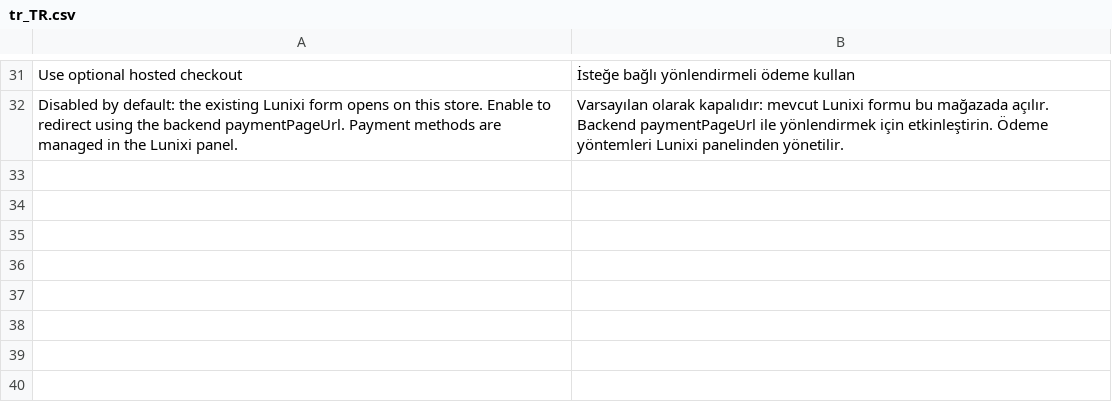
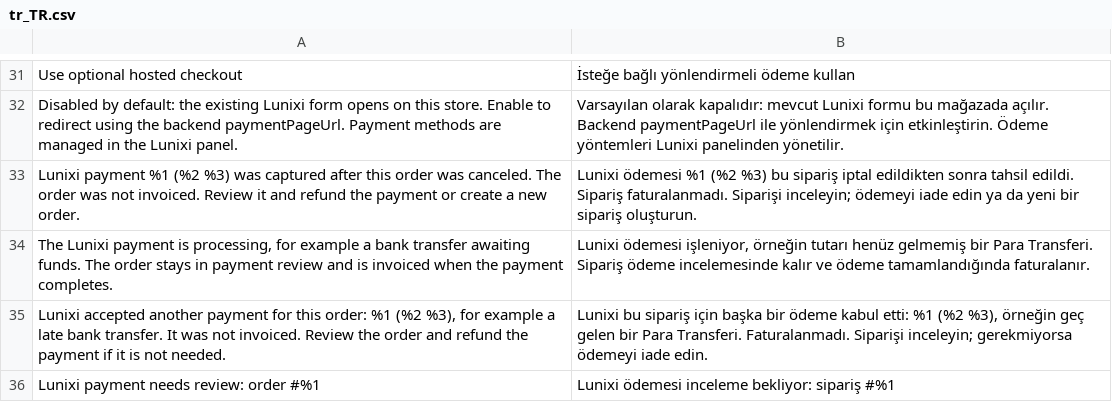
Before and after one commit to Lunixi-Payment/lunixi-magento2, a CSV file: i18n/tr_TR.csv, drawn as a sheet; only a part is shown, gaps mark what is left out.

```diff
--- a/i18n/tr_TR.csv
+++ b/i18n/tr_TR.csv
@@ -32 +32,5 @@ Use optional hosted checkout,İsteğe bağlı yönlendirmeli ödeme kullan
 Disabled by default: the existing Lunixi form opens on this store. Enable to redirect using the backend paymentPageUrl. Payment methods are managed in the Lunixi panel.,Varsayılan olarak kapalıdır: mevcut Lunixi formu bu mağazada açılır. Backend paymentPageUrl ile yönlendirmek için etkinleştirin. Ödeme yöntemleri Lunixi panelinden yönetilir.
+Lunixi payment %1 (%2 %3) was captured after this order was canceled. The order was not invoiced. Review it and refund the payment or create a new order.,Lunixi ödemesi %1 (%2 %3) bu sipariş iptal edildikten sonra tahsil edildi. Sipariş faturalanmadı. Siparişi inceleyin; ödemeyi iade edin ya da yeni bir sipariş oluşturun.
+"The Lunixi payment is processing, for example a bank transfer awaiting funds. The order stays in payment review and is invoiced when the payment completes.","Lunixi ödemesi işleniyor, örneğin tutarı henüz gelmemiş bir Para Transferi. Sipariş ödeme incelemesinde kalır ve ödeme tamamlandığında faturalanır."
+"Lunixi accepted another payment for this order: %1 (%2 %3), for example a late bank transfer. It was not invoiced. Review the order and refund the payment if it is not needed.","Lunixi bu sipariş için başka bir ödeme kabul etti: %1 (%2 %3), örneğin geç gelen bir Para Transferi. Faturalanmadı. Siparişi inceleyin; gerekmiyorsa ödemeyi iade edin."
+Lunixi payment needs review: order #%1,Lunixi ödemesi inceleme bekliyor: sipariş #%1
```
Also changed, not shown: i18n/en_US.csv, 11 other files.
